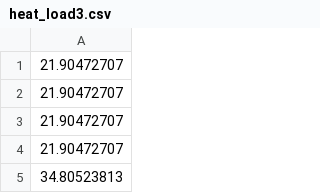
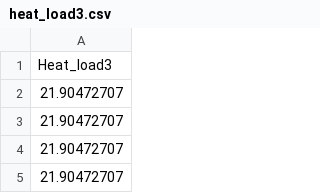
Before and after one commit to johan-els/PRO2---Heating-Network-Optimization, a CSV file: heat_load3.csv, drawn as a sheet; only a part is shown; the shorter side is filled out with more unchanged rows.

```diff
--- a/heat_load3.csv
+++ b/heat_load3.csv
@@ -1 +1,2 @@
+Heat_load3
 21.90472707
```
Also changed, not shown: heat_load1.csv, 11 other files.
